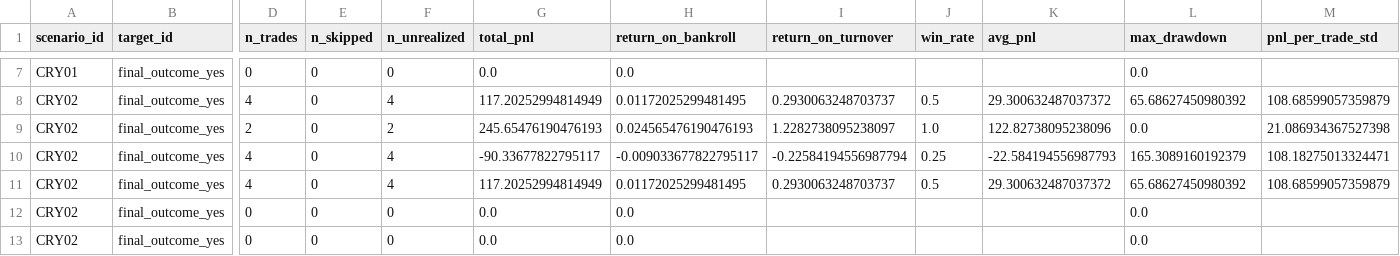
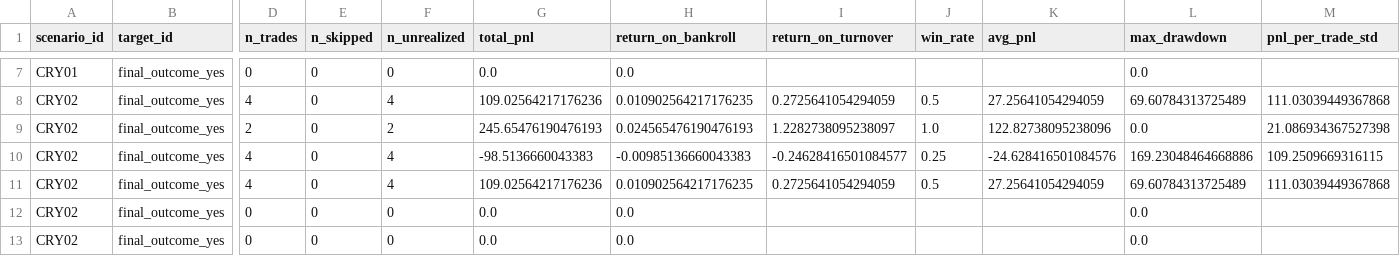
Before and after one commit to luciowlx/polymarket-minitest-reports, a CSV file: simtrade/2026-07-16/summary.csv, drawn as a sheet; only a part is shown, gaps mark what is left out; the diff covers the shown part only; the diff names each change by its address in the sheet, - before the commit and + after, or states it on an @@ line.

```diff
--- a/simtrade/2026-07-16/summary.csv
+++ b/simtrade/2026-07-16/summary.csv
-G8 (total_pnl): 117.20252994814949
+G8 (total_pnl): 109.02564217176236
-H8 (return_on_bankroll): 0.01172025299481495
+H8 (return_on_bankroll): 0.010902564217176235
-I8 (return_on_turnover): 0.2930063248703737
+I8 (return_on_turnover): 0.2725641054294059
-K8 (avg_pnl): 29.300632487037372
+K8 (avg_pnl): 27.25641054294059
-L8 (max_drawdown): 65.68627450980392
+L8 (max_drawdown): 69.60784313725489
-M8 (pnl_per_trade_std): 108.68599057359879
+M8 (pnl_per_trade_std): 111.03039449367868
-G10 (total_pnl): -90.33677822795117
+G10 (total_pnl): -98.5136660043383
-H10 (return_on_bankroll): -0.009033677822795117
+H10 (return_on_bankroll): -0.00985136660043383
-I10 (return_on_turnover): -0.22584194556987794
+I10 (return_on_turnover): -0.24628416501084577
-K10 (avg_pnl): -22.584194556987793
+K10 (avg_pnl): -24.628416501084576
-L10 (max_drawdown): 165.3089160192379
+L10 (max_drawdown): 169.23048464668886
-M10 (pnl_per_trade_std): 108.18275013324471
+M10 (pnl_per_trade_std): 109.2509669316115
-G11 (total_pnl): 117.20252994814949
+G11 (total_pnl): 109.02564217176236
-H11 (return_on_bankroll): 0.01172025299481495
+H11 (return_on_bankroll): 0.010902564217176235
-I11 (return_on_turnover): 0.2930063248703737
+I11 (return_on_turnover): 0.2725641054294059
-K11 (avg_pnl): 29.300632487037372
+K11 (avg_pnl): 27.25641054294059
-L11 (max_drawdown): 65.68627450980392
+L11 (max_drawdown): 69.60784313725489
-M11 (pnl_per_trade_std): 108.68599057359879
+M11 (pnl_per_trade_std): 111.03039449367868
```
Also changed, not shown: 30 edited cells elsewhere in this file, 4 other files.
